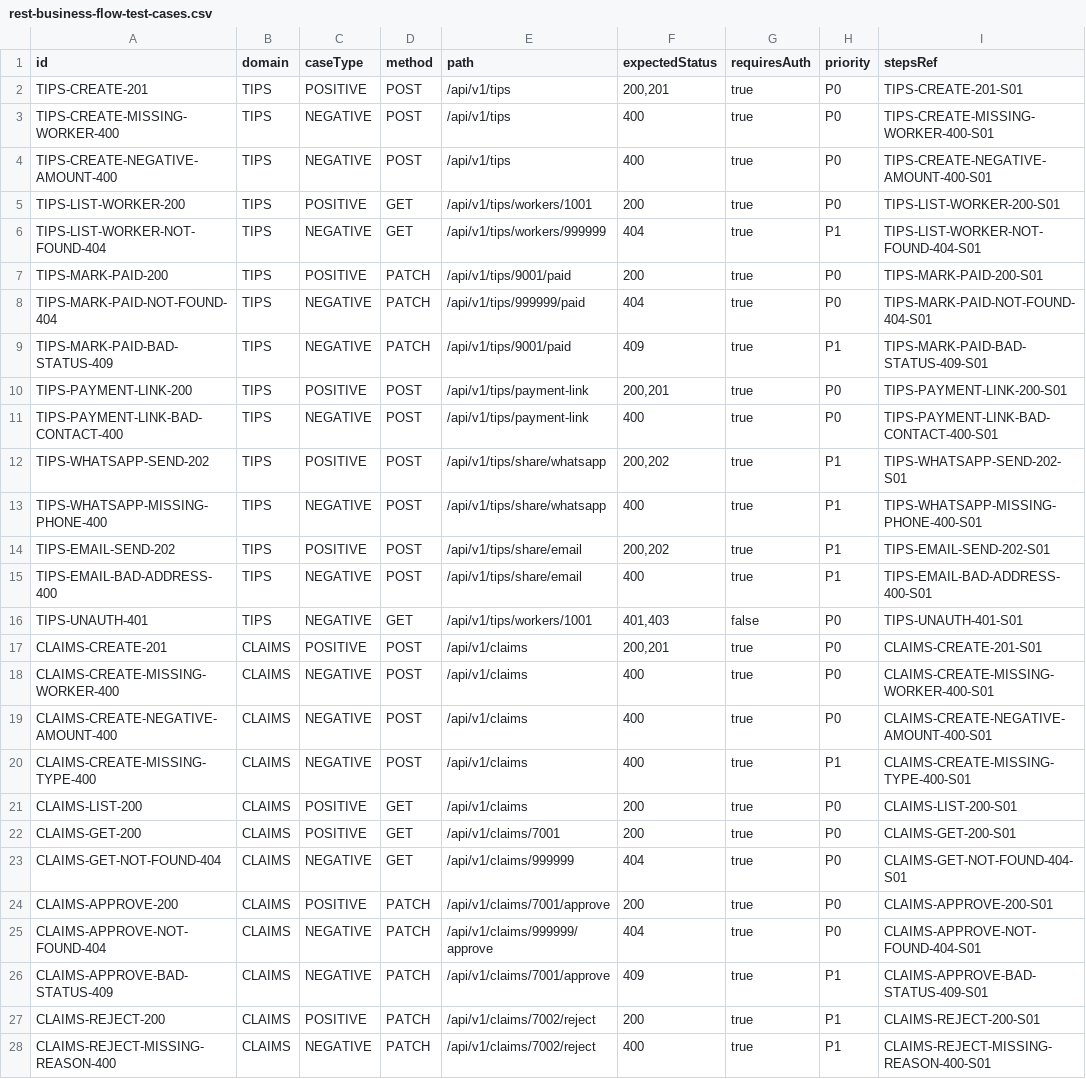
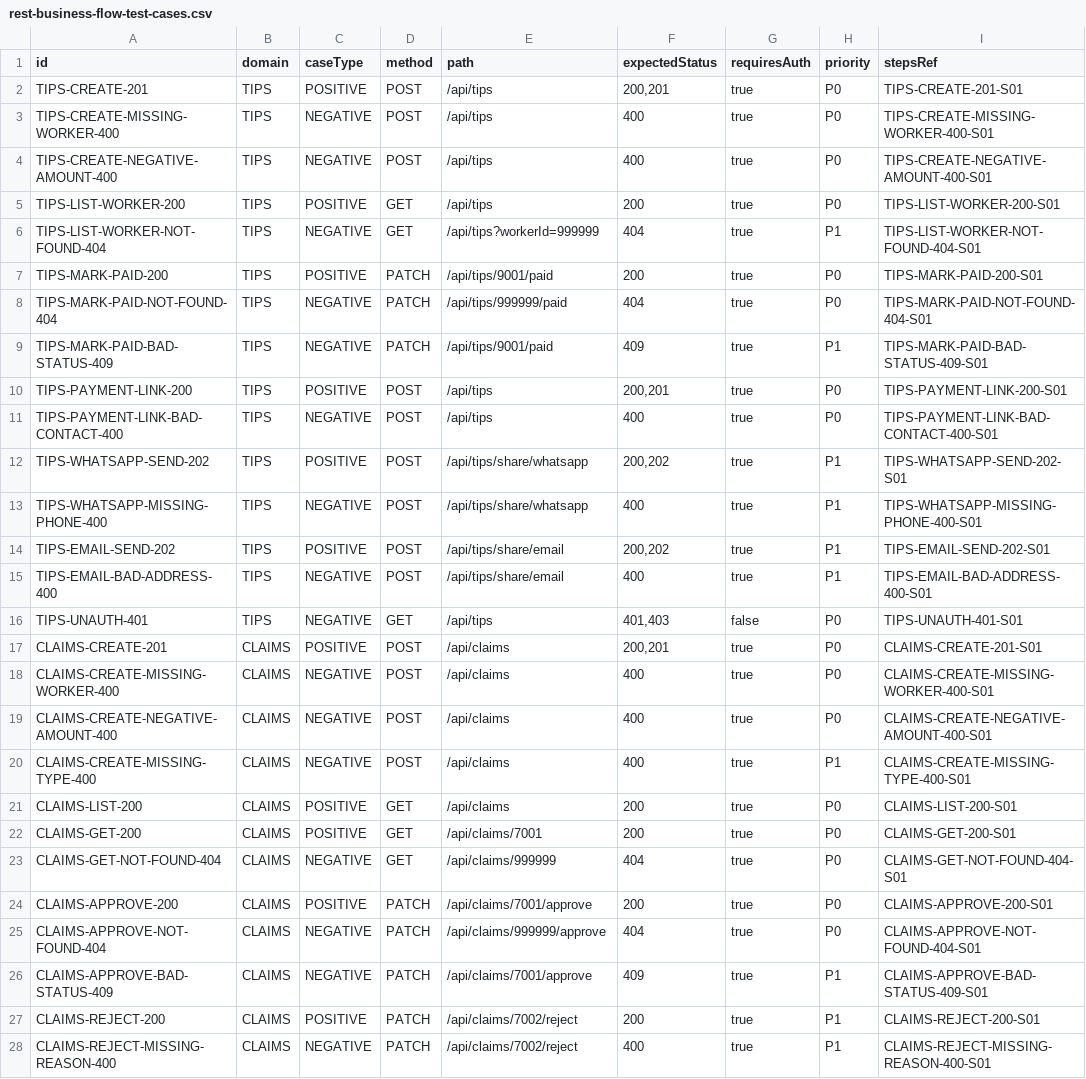
Before and after one commit to leonard1thecoder/king-sparkon-Quality-Assurrance, a CSV file: test-assets/test-cases/rest-business-flow-test-cases.csv, drawn as a sheet; only a part is shown; the diff covers the shown part only; the diff names each change by its address in the sheet, - before the commit and + after, or states it on an @@ line.

Commit message:
Align REST business CSV paths with project API convention

```diff
--- a/test-assets/test-cases/rest-business-flow-test-cases.csv
+++ b/test-assets/test-cases/rest-business-flow-test-cases.csv
-E2:E4 (path): /api/v1/tips
+E2:E4 (path): /api/tips
-E5 (path): /api/v1/tips/workers/1001
+E5 (path): /api/tips
-E6 (path): /api/v1/tips/workers/999999
+E6 (path): /api/tips?workerId=999999
-E7 (path): /api/v1/tips/9001/paid
+E7 (path): /api/tips/9001/paid
-E8 (path): /api/v1/tips/999999/paid
+E8 (path): /api/tips/999999/paid
-E9 (path): /api/v1/tips/9001/paid
+E9 (path): /api/tips/9001/paid
-E10:E11 (path): /api/v1/tips/payment-link
+E10:E11 (path): /api/tips
-E12:E13 (path): /api/v1/tips/share/whatsapp
+E12:E13 (path): /api/tips/share/whatsapp
-E14:E15 (path): /api/v1/tips/share/email
+E14:E15 (path): /api/tips/share/email
-E16 (path): /api/v1/tips/workers/1001
+E16 (path): /api/tips
-E17:E21 (path): /api/v1/claims
+E17:E21 (path): /api/claims
-E22 (path): /api/v1/claims/7001
+E22 (path): /api/claims/7001
-E23 (path): /api/v1/claims/999999
+E23 (path): /api/claims/999999
-E24 (path): /api/v1/claims/7001/approve
+E24 (path): /api/claims/7001/approve
-E25 (path): /api/v1/claims/999999/approve
+E25 (path): /api/claims/999999/approve
-E26 (path): /api/v1/claims/7001/approve
+E26 (path): /api/claims/7001/approve
-E27:E28 (path): /api/v1/claims/7002/reject
+E27:E28 (path): /api/claims/7002/reject
```
Also changed, not shown: 35 edited cells elsewhere in this file.
